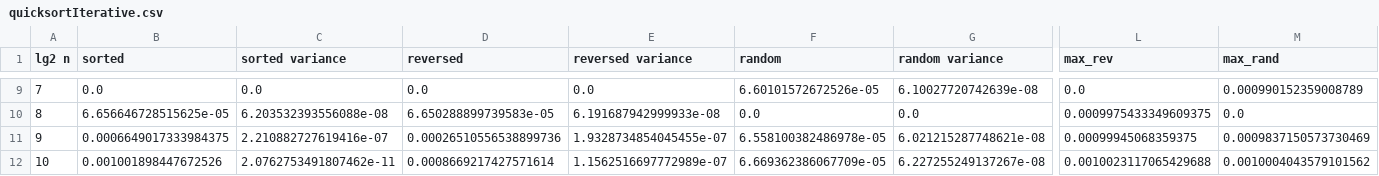
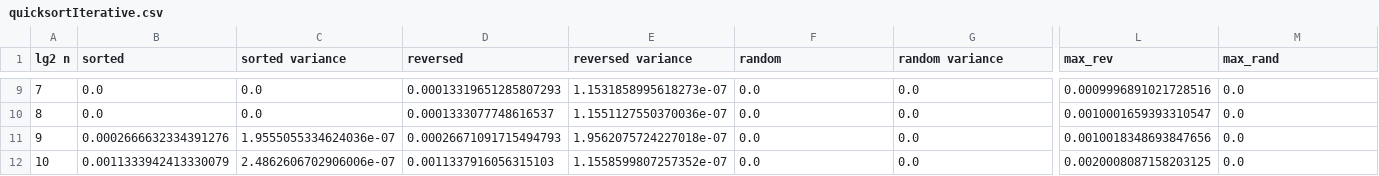
Before and after one commit to ConAltDelete/INF221TermPaper2021, a CSV file: data/csv_files/quicksortIterative.csv, drawn as a sheet; only a part is shown, gaps mark what is left out; the diff covers the shown part only; the diff names each change by its address in the sheet, - before the commit and + after, or states it on an @@ line.

```diff
--- a/data/csv_files/quicksortIterative.csv
+++ b/data/csv_files/quicksortIterative.csv
-D9 (reversed): 0.0
+D9 (reversed): 0.00013319651285807293
-E9 (reversed variance): 0.0
+E9 (reversed variance): 1.1531858995618273e-07
-F9 (random): 6.60101572672526e-05
+F9 (random): 0.0
-G9 (random variance): 6.10027720742639e-08
+G9 (random variance): 0.0
-L9 (max_rev): 0.0
+L9 (max_rev): 0.0009996891021728516
-M9 (max_rand): 0.000990152359008789
+M9 (max_rand): 0.0
-B10 (sorted): 6.656646728515625e-05
+B10 (sorted): 0.0
-C10 (sorted variance): 6.203532393556088e-08
+C10 (sorted variance): 0.0
-D10 (reversed): 6.650288899739583e-05
+D10 (reversed): 0.0001333077748616537
-E10 (reversed variance): 6.191687942999933e-08
+E10 (reversed variance): 1.1551127550370036e-07
-L10 (max_rev): 0.0009975433349609375
+L10 (max_rev): 0.0010001659393310547
-B11 (sorted): 0.0006649017333984375
+B11 (sorted): 0.0002666632334391276
-C11 (sorted variance): 2.210882727619416e-07
+C11 (sorted variance): 1.9555055334624036e-07
-D11 (reversed): 0.00026510556538899736
+D11 (reversed): 0.00026671091715494793
-E11 (reversed variance): 1.9328734854045455e-07
+E11 (reversed variance): 1.9562075724227018e-07
-F11 (random): 6.558100382486978e-05
+F11 (random): 0.0
-G11 (random variance): 6.021215287748621e-08
+G11 (random variance): 0.0
-L11 (max_rev): 0.00099945068359375
+L11 (max_rev): 0.0010018348693847656
-M11 (max_rand): 0.0009837150573730469
+M11 (max_rand): 0.0
-B12 (sorted): 0.001001898447672526
+B12 (sorted): 0.0011333942413330079
-C12 (sorted variance): 2.0762753491807462e-11
+C12 (sorted variance): 2.4862606702906006e-07
-D12 (reversed): 0.0008669217427571614
+D12 (reversed): 0.0011337916056315103
-E12 (reversed variance): 1.1562516697772989e-07
+E12 (reversed variance): 1.1558599807257352e-07
-F12 (random): 6.669362386067709e-05
+F12 (random): 0.0
-G12 (random variance): 6.227255249137267e-08
+G12 (random variance): 0.0
-L12 (max_rev): 0.0010023117065429688
+L12 (max_rev): 0.0020008087158203125
-M12 (max_rand): 0.0010004043579101562
+M12 (max_rand): 0.0
```
Also changed, not shown: 151 edited cells elsewhere in this file, data/csv_files/cyclesort.csv, data/csv_files/mergesort.csv, 17 other files.
